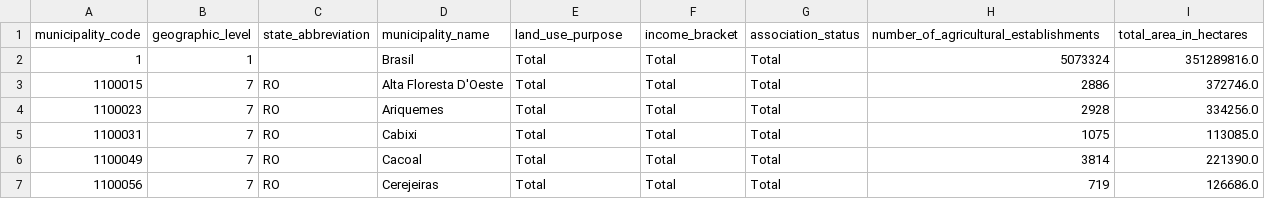
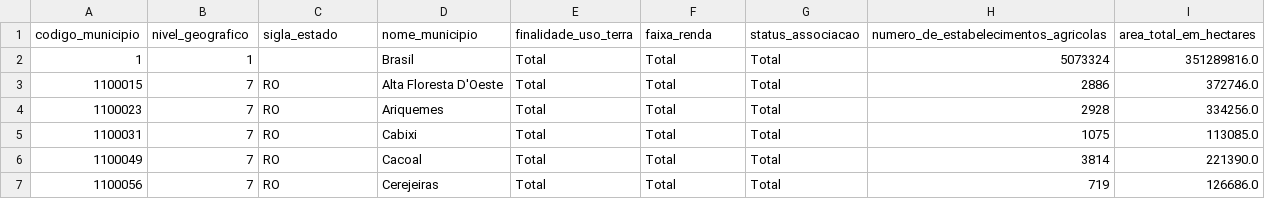
Before and after one commit to Raimundoivy/pad_avaliacao_02, a CSV file: dados/tabela6773_cleaned.csv, drawn as a sheet; only a part is shown.

```diff
--- a/dados/tabela6773_cleaned.csv
+++ b/dados/tabela6773_cleaned.csv
@@ -1,2 +1,2 @@
-municipality_code,geographic_level,state_abbreviation,municipality_name,land_use_purpose,income_bracket,association_status,number_of_agricultural_establishments,total_area_in_hectares
+codigo_municipio,nivel_geografico,sigla_estado,nome_municipio,finalidade_uso_terra,faixa_renda,status_associacao,numero_de_estabelecimentos_agricolas,area_total_em_hectares
 1,1,,Brasil,Total,Total,Total,5073324,351289816.0
```
Also changed, not shown: dados/educacao_basica_2024_1_26_cleaned.csv, dados/master_municipios_agrupado.csv, 2 other files.
